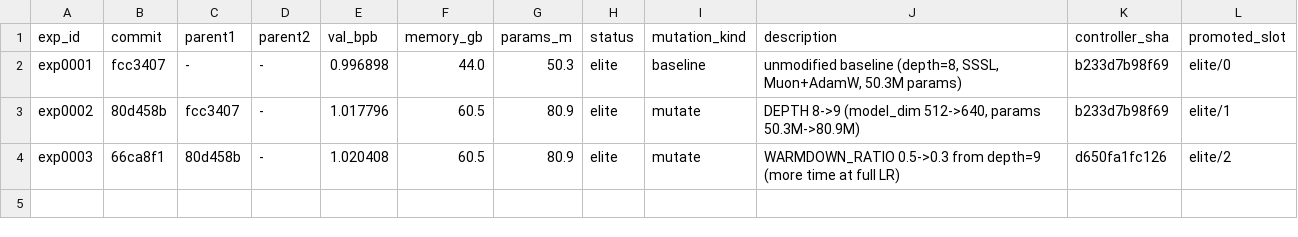
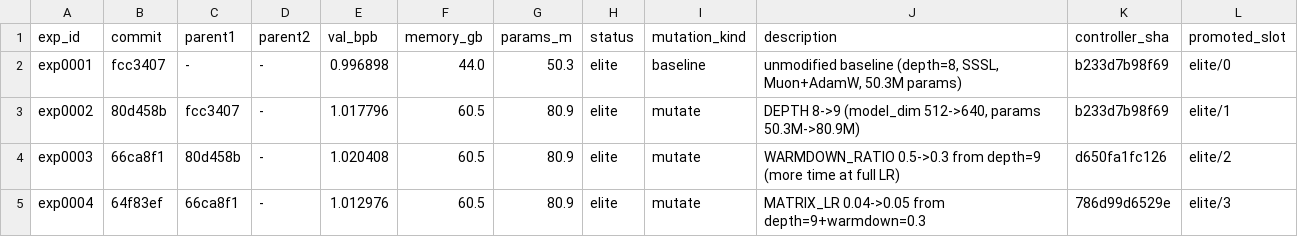
Before and after one commit to yidu0924/genetic-autoresearch, a TSV file: results.tsv, drawn as a sheet; the diff names each change by its address in the sheet, - before the commit and + after, or states it on an @@ line.

```diff
--- a/results.tsv
+++ b/results.tsv
+row 5: exp0004 | 64f83ef | 66ca8f1 | - | 1.012976 | 60.5 | 80.9 | elite | mutate | MATRIX_LR 0.04->0.05 from depth=9+warmdown=0.3 | 786d99d6529e | elite/3
```
Also changed, not shown: controller_events.tsv, frontier.tsv, 4 other files.
